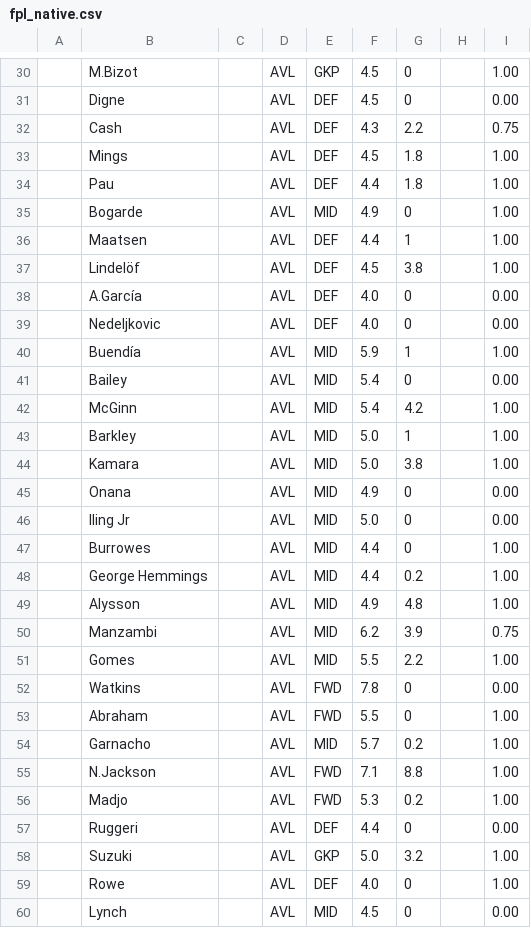
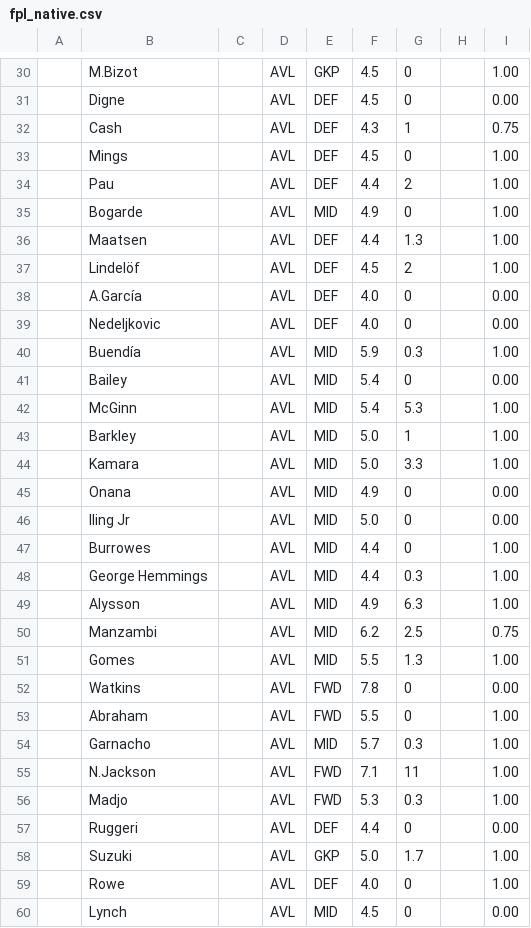
Before and after one commit to QuisTech/fpl-admin, a CSV file: data/fpl_native.csv, drawn as a sheet; only a part is shown, gaps mark what is left out; the diff covers the shown part only.

```diff
--- a/data/fpl_native.csv
+++ b/data/fpl_native.csv
@@ -31,15 +31,15 @@
 "","Digne","","AVL","DEF","4.5","0","","0.00"
-"","Cash","","AVL","DEF","4.3","2.2","","0.75"
-"","Mings","","AVL","DEF","4.5","1.8","","1.00"
-"","Pau","","AVL","DEF","4.4","1.8","","1.00"
+"","Cash","","AVL","DEF","4.3","1","","0.75"
+"","Mings","","AVL","DEF","4.5","0","","1.00"
+"","Pau","","AVL","DEF","4.4","2","","1.00"
 "","Bogarde","","AVL","MID","4.9","0","","1.00"
-"","Maatsen","","AVL","DEF","4.4","1","","1.00"
-"","Lindelöf","","AVL","DEF","4.5","3.8","","1.00"
+"","Maatsen","","AVL","DEF","4.4","1.3","","1.00"
+"","Lindelöf","","AVL","DEF","4.5","2","","1.00"
 "","A.García","","AVL","DEF","4.0","0","","0.00"
 "","Nedeljkovic","","AVL","DEF","4.0","0","","0.00"
-"","Buendía","","AVL","MID","5.9","1","","1.00"
+"","Buendía","","AVL","MID","5.9","0.3","","1.00"
 "","Bailey","","AVL","MID","5.4","0","","0.00"
-"","McGinn","","AVL","MID","5.4","4.2","","1.00"
+"","McGinn","","AVL","MID","5.4","5.3","","1.00"
 "","Barkley","","AVL","MID","5.0","1","","1.00"
-"","Kamara","","AVL","MID","5.0","3.8","","1.00"
+"","Kamara","","AVL","MID","5.0","3.3","","1.00"
 "","Onana","","AVL","MID","4.9","0","","0.00"
@@ -47,13 +47,13 @@
 "","Burrowes","","AVL","MID","4.4","0","","1.00"
-"","George Hemmings","","AVL","MID","4.4","0.2","","1.00"
-"","Alysson","","AVL","MID","4.9","4.8","","1.00"
-"","Manzambi","","AVL","MID","6.2","3.9","","0.75"
-"","Gomes","","AVL","MID","5.5","2.2","","1.00"
+"","George Hemmings","","AVL","MID","4.4","0.3","","1.00"
+"","Alysson","","AVL","MID","4.9","6.3","","1.00"
+"","Manzambi","","AVL","MID","6.2","2.5","","0.75"
+"","Gomes","","AVL","MID","5.5","1.3","","1.00"
 "","Watkins","","AVL","FWD","7.8","0","","0.00"
 "","Abraham","","AVL","FWD","5.5","0","","1.00"
-"","Garnacho","","AVL","MID","5.7","0.2","","1.00"
-"","N.Jackson","","AVL","FWD","7.1","8.8","","1.00"
-"","Madjo","","AVL","FWD","5.3","0.2","","1.00"
+"","Garnacho","","AVL","MID","5.7","0.3","","1.00"
+"","N.Jackson","","AVL","FWD","7.1","11","","1.00"
+"","Madjo","","AVL","FWD","5.3","0.3","","1.00"
 "","Ruggeri","","AVL","DEF","4.4","0","","0.00"
-"","Suzuki","","AVL","GKP","5.0","3.2","","1.00"
+"","Suzuki","","AVL","GKP","5.0","1.7","","1.00"
 "","Rowe","","AVL","DEF","4.0","0","","1.00"
```
Also changed, not shown: 31 edited cells elsewhere in this file, data/fplform.csv.
